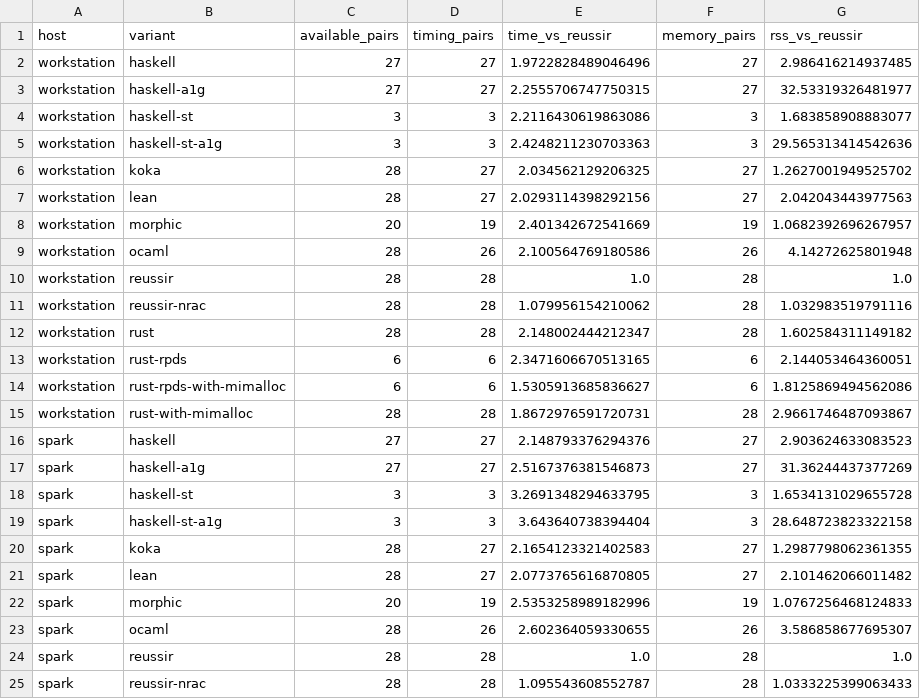
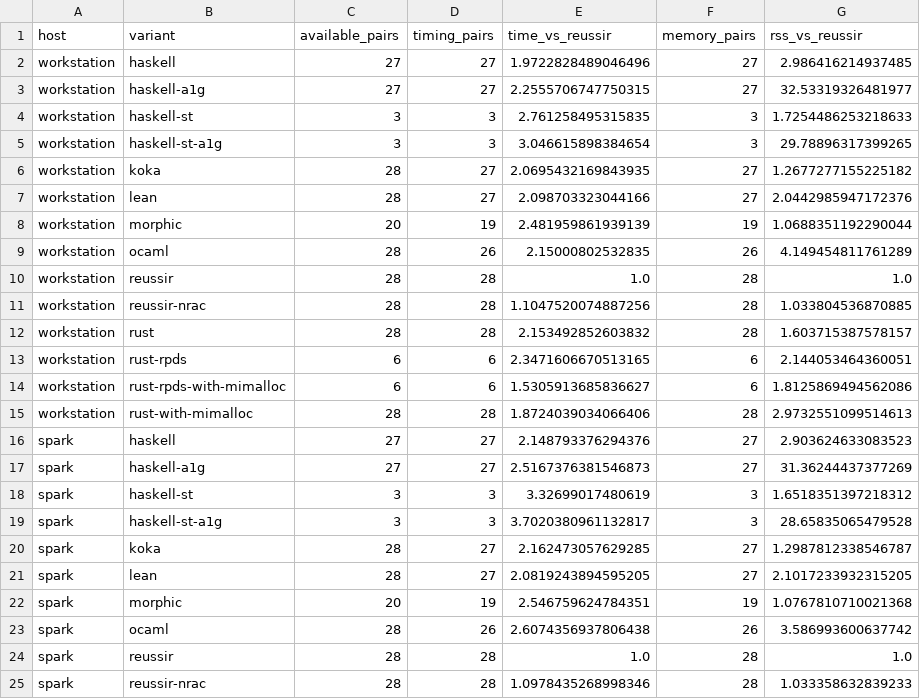
Before and after one commit to reussir-lang/benchmark, a CSV file: report/relative-to-reussir.csv, drawn as a sheet; only a part is shown; the diff covers the shown part only.

```diff
--- a/report/relative-to-reussir.csv
+++ b/report/relative-to-reussir.csv
@@ -3,23 +3,23 @@ workstation,haskell,27,27,1.9722828489046496,27,2.986416214937485
 workstation,haskell-a1g,27,27,2.2555706747750315,27,32.53319326481977
-workstation,haskell-st,3,3,2.2116430619863086,3,1.683858908883077
-workstation,haskell-st-a1g,3,3,2.4248211230703363,3,29.565313414542636
-workstation,koka,28,27,2.034562129206325,27,1.2627001949525702
-workstation,lean,28,27,2.0293114398292156,27,2.042043443977563
-workstation,morphic,20,19,2.401342672541669,19,1.0682392696267957
-workstation,ocaml,28,26,2.100564769180586,26,4.14272625801948
+workstation,haskell-st,3,3,2.761258495315835,3,1.7254486253218633
+workstation,haskell-st-a1g,3,3,3.046615898384654,3,29.78896317399265
+workstation,koka,28,27,2.0695432169843935,27,1.2677277155225182
+workstation,lean,28,27,2.098703323044166,27,2.0442985947172376
+workstation,morphic,20,19,2.481959861939139,19,1.0688351192290044
+workstation,ocaml,28,26,2.15000802532835,26,4.149454811761289
 workstation,reussir,28,28,1.0,28,1.0
-workstation,reussir-nrac,28,28,1.079956154210062,28,1.032983519791116
-workstation,rust,28,28,2.148002444212347,28,1.602584311149182
+workstation,reussir-nrac,28,28,1.1047520074887256,28,1.033804536870885
+workstation,rust,28,28,2.153492852603832,28,1.603715387578157
 workstation,rust-rpds,6,6,2.3471606670513165,6,2.144053464360051
 workstation,rust-rpds-with-mimalloc,6,6,1.5305913685836627,6,1.8125869494562086
-workstation,rust-with-mimalloc,28,28,1.8672976591720731,28,2.9661746487093867
+workstation,rust-with-mimalloc,28,28,1.8724039034066406,28,2.9732551099514613
 spark,haskell,27,27,2.148793376294376,27,2.903624633083523
 spark,haskell-a1g,27,27,2.5167376381546873,27,31.36244437377269
-spark,haskell-st,3,3,3.2691348294633795,3,1.6534131029655728
-spark,haskell-st-a1g,3,3,3.643640738394404,3,28.648723823322158
-spark,koka,28,27,2.1654123321402583,27,1.2987798062361355
-spark,lean,28,27,2.0773765616870805,27,2.101462066011482
-spark,morphic,20,19,2.5353258989182996,19,1.0767256468124833
-spark,ocaml,28,26,2.602364059330655,26,3.586858677695307
+spark,haskell-st,3,3,3.32699017480619,3,1.6518351397218312
+spark,haskell-st-a1g,3,3,3.7020380961132817,3,28.65835065479528
+spark,koka,28,27,2.162473057629285,27,1.2987812338546787
+spark,lean,28,27,2.0819243894595205,27,2.1017233932315205
+spark,morphic,20,19,2.546759624784351,19,1.0767810710021368
+spark,ocaml,28,26,2.6074356937806438,26,3.586993600637742
 spark,reussir,28,28,1.0,28,1.0
-spark,reussir-nrac,28,28,1.095543608552787,28,1.0333225399063433
+spark,reussir-nrac,28,28,1.0978435268998346,28,1.033358632839233
```
Also changed, not shown: 4 edited cells elsewhere in this file, report/comparison.csv, report/spark/category-summary.csv, 43 other files.
